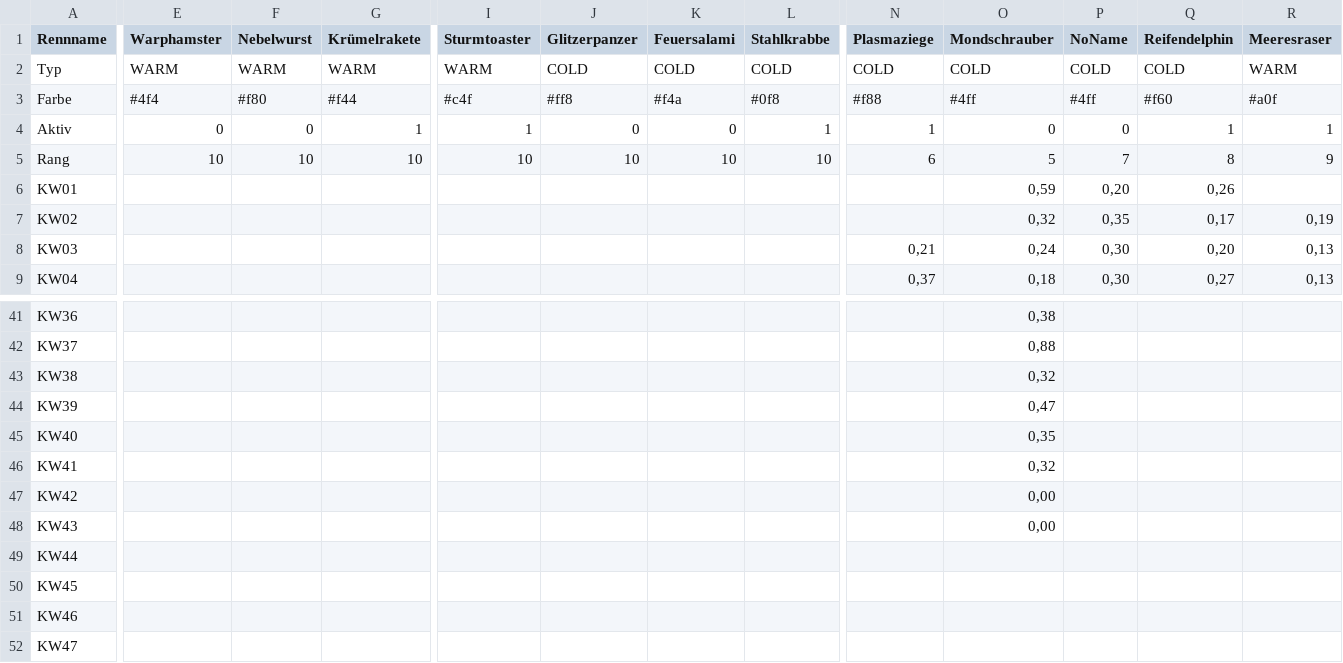
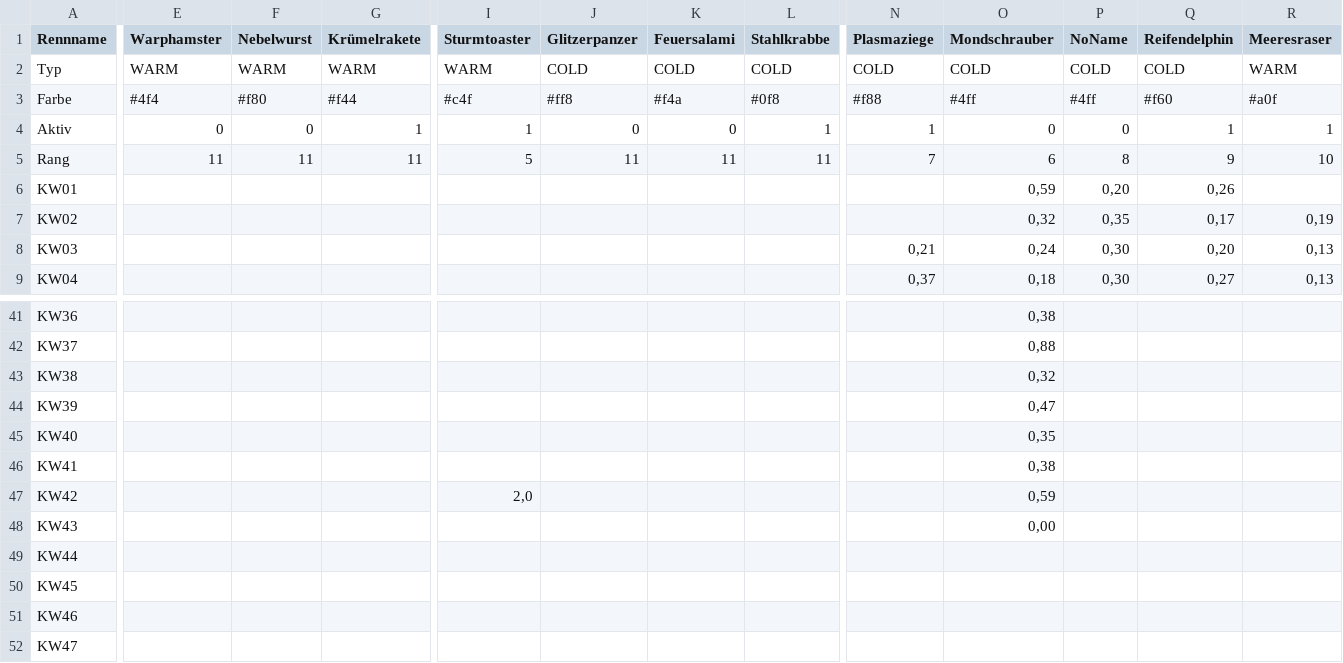
Before and after one commit to christianknoll-create/workflows, a TSV file: daten.tsv, drawn as a sheet; only a part is shown, gaps mark what is left out; the diff covers the shown part only; the diff names each change by its address in the sheet, - before the commit and + after, or states it on an @@ line.

```diff
--- a/daten.tsv
+++ b/daten.tsv
-E5 (Warphamster): 10
+E5 (Warphamster): 11
-F5 (Nebelwurst): 10
+F5 (Nebelwurst): 11
-G5 (Krümelrakete): 10
+G5 (Krümelrakete): 11
-I5 (Sturmtoaster): 10
+I5 (Sturmtoaster): 5
-J5 (Glitzerpanzer): 10
+J5 (Glitzerpanzer): 11
-K5 (Feuersalami): 10
+K5 (Feuersalami): 11
-L5 (Stahlkrabbe): 10
+L5 (Stahlkrabbe): 11
-N5 (Plasmaziege): 6
+N5 (Plasmaziege): 7
-O5 (Mondschrauber): 5
+O5 (Mondschrauber): 6
-P5 (NoName): 7
+P5 (NoName): 8
-Q5 (Reifendelphin): 8
+Q5 (Reifendelphin): 9
-R5 (Meeresraser): 9
+R5 (Meeresraser): 10
-O46 (Mondschrauber): 0,32
+O46 (Mondschrauber): 0,38
-I47 (Sturmtoaster): (empty)
+I47 (Sturmtoaster): 2,0
-O47 (Mondschrauber): 0,00
+O47 (Mondschrauber): 0,59
```
Also changed, not shown: 1 edited cell elsewhere in this file.
